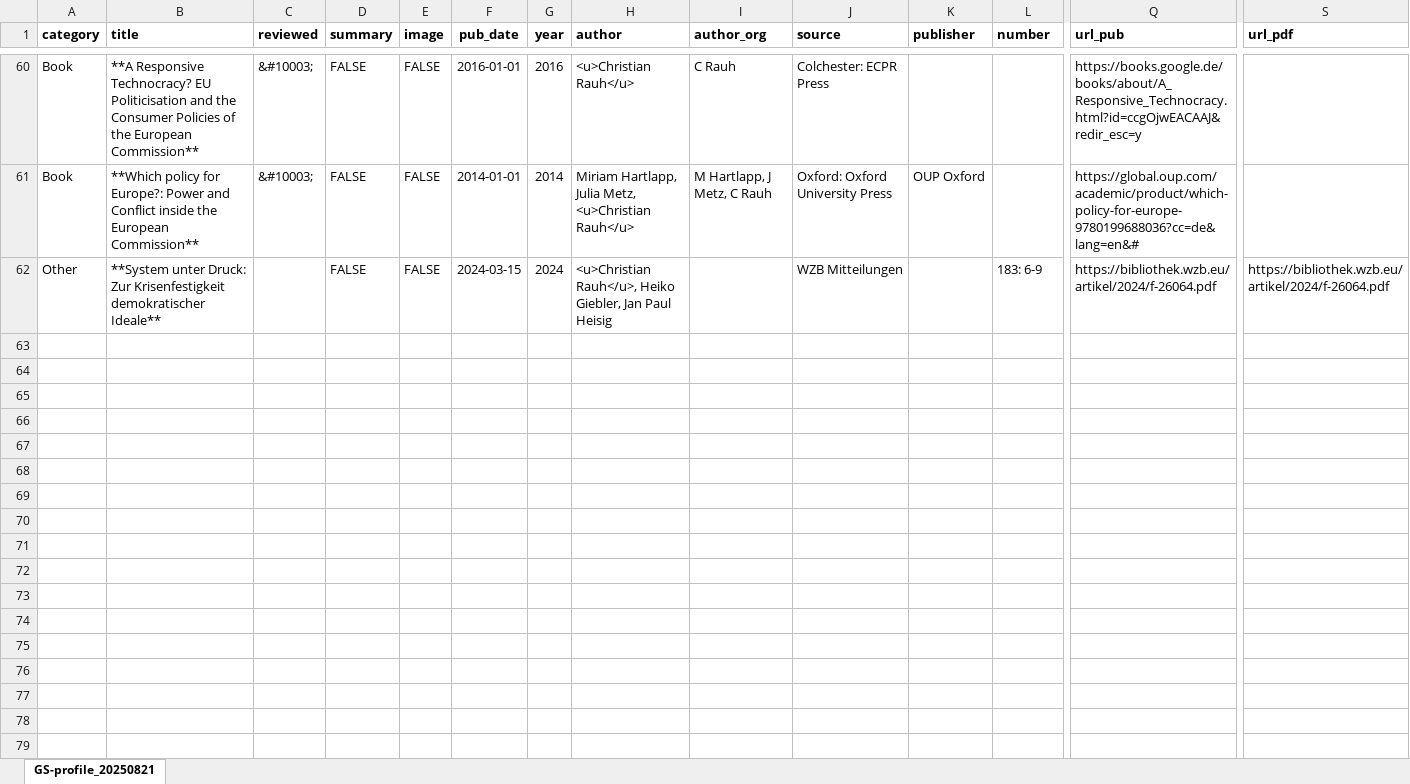
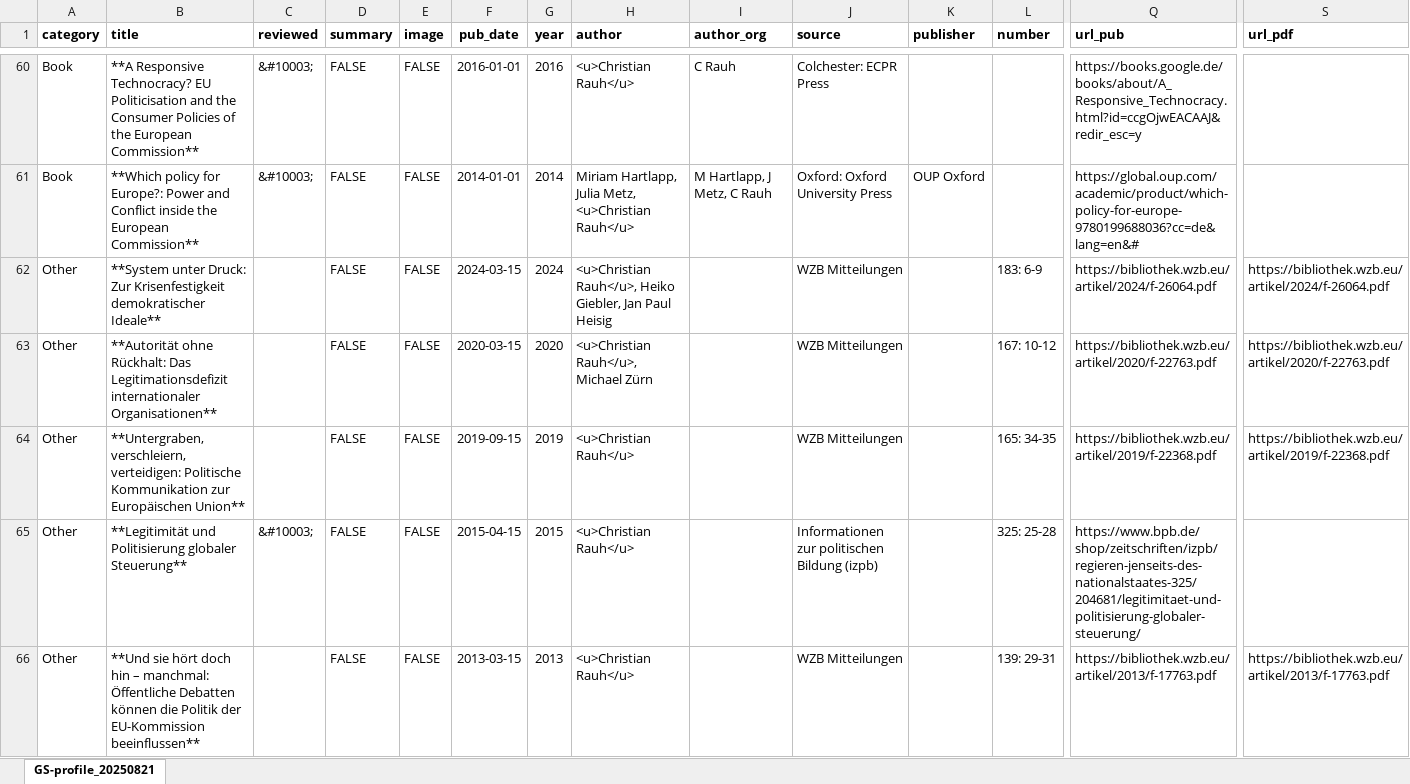
Before and after one commit to ChRauh/ChRauh.github.io, an Excel workbook: files/CR_Publications.xlsx, sheet GS-profile_20250821, drawn as a sheet; only a part is shown, gaps mark what is left out; values as stored, in another font and other column widths than the file's, no borders; charts and pictures not drawn; rows hold the shown columns only; the diff covers the shown part only; the diff names each change by its address in the sheet, - before the commit and + after, or states it on an @@ line.

```diff
--- a/files/CR_Publications.xlsx (sheet GS-profile_20250821)
+++ b/files/CR_Publications.xlsx (sheet GS-profile_20250821)
+row 63: Other | **Autorität ohne Rückhalt: Das Legitimationsdefizit internationaler Organisationen** |  | FALSE | FALSE | 2020-03-15 | 2020 | <u>Christian Rauh</u>, Michael Zürn |  | WZB Mitteilungen |  | 167: 10-12 | https://bibliothek.wzb.eu/artikel/2020/f-22763.pdf | https://bibliothek.wzb.eu/artikel/2020/f-22763.pdf
+row 64: Other | **Untergraben, verschleiern, verteidigen: Politische Kommunikation zur Europäischen Union** |  | FALSE | FALSE | 2019-09-15 | 2019 | <u>Christian Rauh</u> |  | WZB Mitteilungen |  | 165: 34-35 | https://bibliothek.wzb.eu/artikel/2019/f-22368.pdf | https://bibliothek.wzb.eu/artikel/2019/f-22368.pdf
+row 65: Other | **Legitimität und Politisierung globaler Steuerung** | &#10003; | FALSE | FALSE | 2015-04-15 | 2015 | <u>Christian Rauh</u> |  | Informationen zur politischen Bildung (izpb) |  | 325: 25-28 | https://www.bpb.de/shop/zeitschriften/izpb/regieren-jenseits-des-nationalstaates-325/204681/legitimitaet-und-politisierung-globaler-steuerung/
+row 66: Other | **Und sie hört doch hin – manchmal: Öffentliche Debatten können die Politik der EU-Kommission beeinflussen** |  | FALSE | FALSE | 2013-03-15 | 2013 | <u>Christian Rauh</u> |  | WZB Mitteilungen |  | 139: 29-31 | https://bibliothek.wzb.eu/artikel/2013/f-17763.pdf | https://bibliothek.wzb.eu/artikel/2013/f-17763.pdf
```
Also changed, not shown: 4 added rows and 2 edited cells elsewhere in this sheet, charts or pictures, 37 other files.
